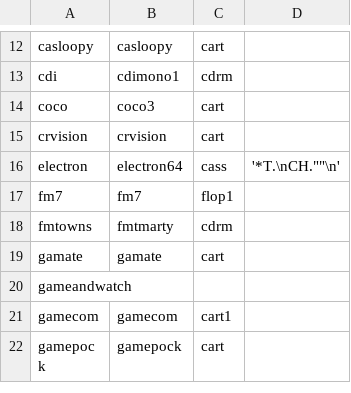
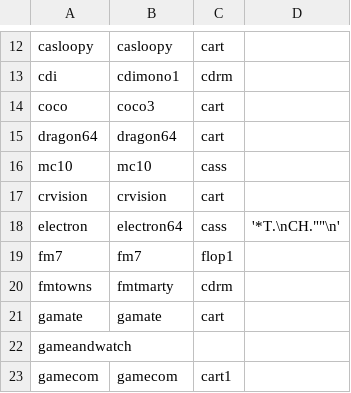
Before and after one commit to batocera-linux/batocera.linux, a CSV file: package/batocera/core/batocera-configgen/data/mame/messSystems.csv, drawn as a sheet; only a part is shown, gaps mark what is left out; the shorter side is filled out with more unchanged rows.

Commit message:
Add Dragon 64 system support
Add Dragon 64 (British home computer, 1983) as a new system with MAME
and XRoar emulator support. The Dragon 64 is compatible with Tandy CoCo.

Features:
- MAME driver support (dragon32, dragon64, dgnalpha)
- XRoar emulator integration
- Software list support (cassettes, cartridges, disk images)
- Model selection (Dragon 32, 64, Alpha)
- Media type selection (cassette, cartridge, floppy)

Add MC-10 system support and enhance xroar options

Add Tandy MC-10 (Micro Color Computer) as a new system with MAME,
libretro MAME, and xroar emulator support. Also fix xroar default
machine selection for dragon64 and add new xroar options (RAM size,
TV type, TV input, keyboard translation) for all xroar systems.

Add MC-10 BIOS definitions to batocera-systems

Add mc10.zip (mc10.rom) and alice.zip (alice.rom) BIOS file checks
for the MC-10 system.

Add dragon64 to MAME media type detection and autoload

Dragon 64 is CoCo-compatible and needs the same media type routing
(.cas → cassette, .dsk → floppy, else → cartridge) and autoload
logic as coco.

Address review feedback

- Remove dragon64/mc10 from hardware-specific defaults files
  (qcs6490, sm8250, sm8550, x86_64) since configgen-defaults.yml
  already sets the default emulator and these devices support
  libretro-mame
- Move xroar_ram option from global custom_features to mc10
  per-system custom_features, as RAM selection is primarily
  relevant for the MC-10 (4K default, expandable to 20K)

```diff
--- a/package/batocera/core/batocera-configgen/data/mame/messSystems.csv
+++ b/package/batocera/core/batocera-configgen/data/mame/messSystems.csv
@@ -14,2 +14,4 @@ cdi;cdimono1;cdrm;
 coco;coco3;cart;
+dragon64;dragon64;cart;
+mc10;mc10;cass;
 crvision;crvision;cart;
```
Also changed, not shown: 8 other files.
